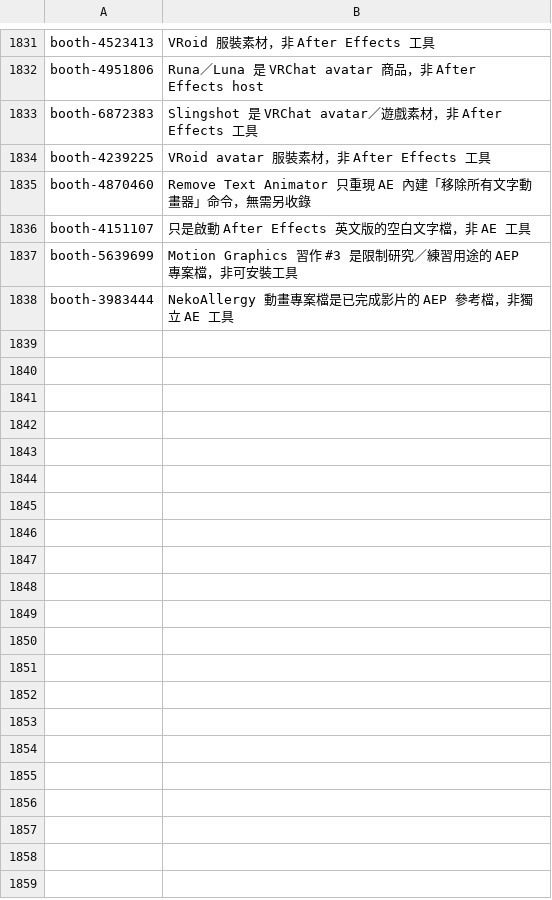
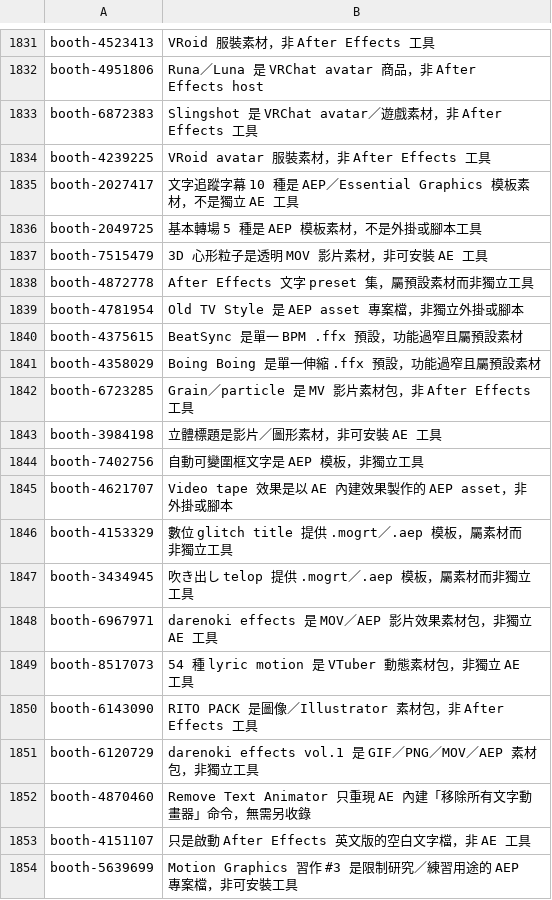
Before and after one commit to Tangzih0913/ae-effects-db, a TSV file: curation/skipped.tsv, drawn as a sheet; only a part is shown, gaps mark what is left out; the shorter side is filled out with more unchanged rows.

Commit message:
Add BOOTH font and glitch plugins

```diff
--- a/curation/skipped.tsv
+++ b/curation/skipped.tsv
@@ -1834,2 +1834,19 @@ booth-6872383	Slingshot 是 VRChat avatar／遊戲素材，非 After Effects 工
 booth-4239225	VRoid avatar 服裝素材，非 After Effects 工具
+booth-2027417	文字追蹤字幕 10 種是 AEP／Essential Graphics 模板素材，不是獨立 AE 工具
+booth-2049725	基本轉場 5 種是 AEP 模板素材，不是外掛或腳本工具
+booth-7515479	3D 心形粒子是透明 MOV 影片素材，非可安裝 AE 工具
+booth-4872778	After Effects 文字 preset 集，屬預設素材而非獨立工具
+booth-4781954	Old TV Style 是 AEP asset 專案檔，非獨立外掛或腳本
+booth-4375615	BeatSync 是單一 BPM .ffx 預設，功能過窄且屬預設素材
+booth-4358029	Boing Boing 是單一伸縮 .ffx 預設，功能過窄且屬預設素材
+booth-6723285	Grain／particle 是 MV 影片素材包，非 After Effects 工具
+booth-3984198	立體標題是影片／圖形素材，非可安裝 AE 工具
+booth-7402756	自動可變圍框文字是 AEP 模板，非獨立工具
+booth-4621707	Video tape 效果是以 AE 內建效果製作的 AEP asset，非外掛或腳本
+booth-4153329	數位 glitch title 提供 .mogrt／.aep 模板，屬素材而非獨立工具
+booth-3434945	吹き出し telop 提供 .mogrt／.aep 模板，屬素材而非獨立工具
+booth-6967971	darenoki effects 是 MOV／AEP 影片效果素材包，非獨立 AE 工具
+booth-8517073	54 種 lyric motion 是 VTuber 動態素材包，非獨立 AE 工具
+booth-6143090	RITO PACK 是圖像／Illustrator 素材包，非 After Effects 工具
+booth-6120729	darenoki effects vol.1 是 GIF／PNG／MOV／AEP 素材包，非獨立工具
 booth-4870460	Remove Text Animator 只重現 AE 內建「移除所有文字動畫器」命令，無需另收錄
```
Also changed, not shown: 6 other files.
